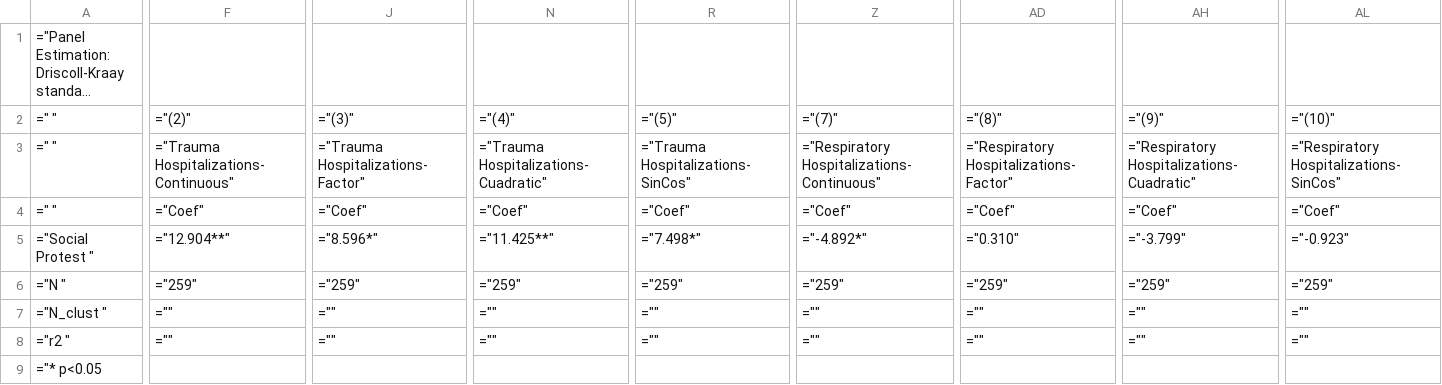
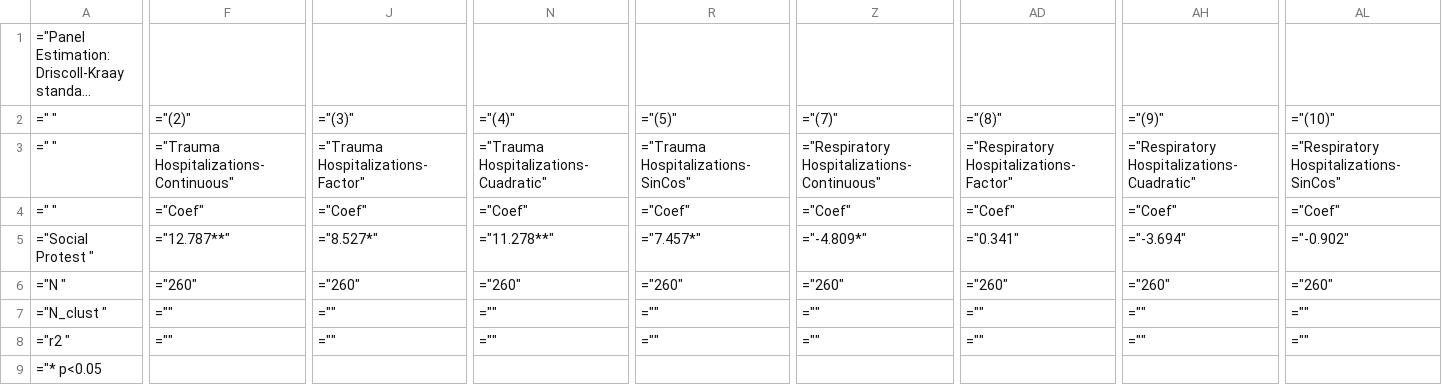
Before and after one commit to FONDECYTACC/paperestallido, a CSV file: fe_results.csv, drawn as a sheet; only a part is shown, gaps mark what is left out; long unchanged cells end in …; the diff covers the shown part only; the diff names each change by its address in the sheet, - before the commit and + after, or states it on an @@ line.

```diff
--- a/fe_results.csv
+++ b/fe_results.csv
-F5: ="12.904**"
+F5: ="12.787**"
-J5: ="8.596*"
+J5: ="8.527*"
-N5: ="11.425**"
+N5: ="11.278**"
-R5: ="7.498*"
+R5: ="7.457*"
-Z5: ="-4.892*"
+Z5: ="-4.809*"
-AD5: ="0.310"
+AD5: ="0.341"
-AH5: ="-3.799"
+AH5: ="-3.694"
-AL5: ="-0.923"
+AL5: ="-0.902"
-F6: ="259"
+F6: ="260"
-J6: ="259"
+J6: ="260"
-N6: ="259"
+N6: ="260"
-R6: ="259"
+R6: ="260"
-Z6: ="259"
+Z6: ="260"
-AD6: ="259"
+AD6: ="260"
-AH6: ="259"
+AH6: ="260"
-AL6: ="259"
+AL6: ="260"
```
Also changed, not shown: 101 edited cells elsewhere in this file, fe_results_fit.csv, fe_results_selection.csv, 33 other files.
